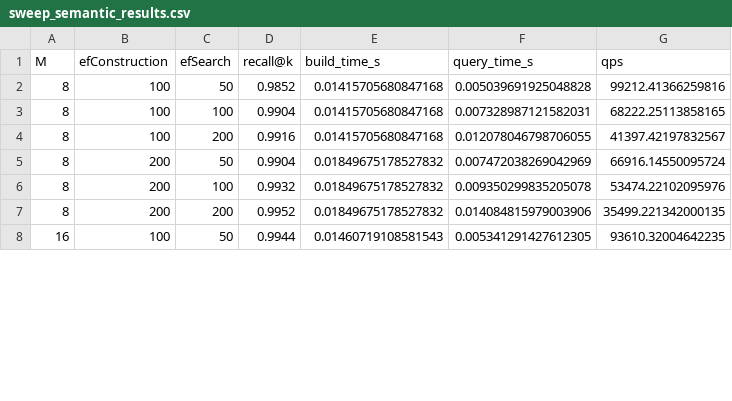
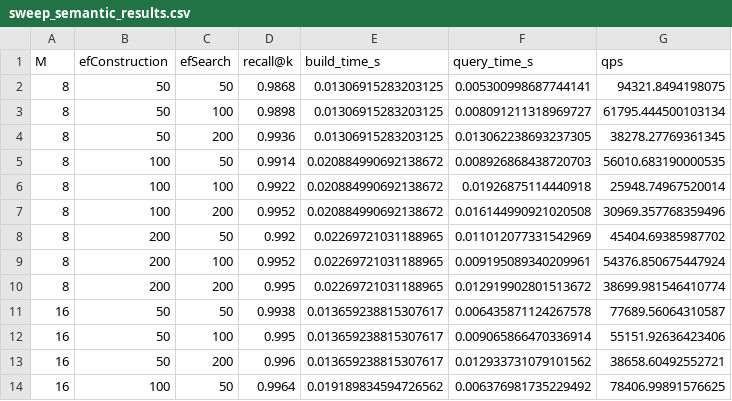
Before and after one commit to MazaGG/142-MP2-final, a CSV file: results/cordillera/sweep_semantic_results.csv, drawn as a sheet; only a part is shown; the diff covers the shown part only.

```diff
--- a/results/cordillera/sweep_semantic_results.csv
+++ b/results/cordillera/sweep_semantic_results.csv
@@ -1,8 +1,14 @@
 M,efConstruction,efSearch,recall@k,build_time_s,query_time_s,qps
-8,100,50,0.9852,0.01415705680847168,0.005039691925048828,99212.41366259816
-8,100,100,0.9904,0.01415705680847168,0.007328987121582031,68222.25113858165
-8,100,200,0.9916,0.01415705680847168,0.012078046798706055,41397.42197832567
-8,200,50,0.9904,0.01849675178527832,0.007472038269042969,66916.14550095724
-8,200,100,0.9932,0.01849675178527832,0.009350299835205078,53474.22102095976
-8,200,200,0.9952,0.01849675178527832,0.014084815979003906,35499.221342000135
-16,100,50,0.9944,0.01460719108581543,0.005341291427612305,93610.32004642235
+8,50,50,0.9868,0.01306915283203125,0.005300998687744141,94321.8494198075
+8,50,100,0.9898,0.01306915283203125,0.008091211318969727,61795.444500103134
+8,50,200,0.9936,0.01306915283203125,0.013062238693237305,38278.27769361345
+8,100,50,0.9914,0.020884990692138672,0.008926868438720703,56010.683190000535
+8,100,100,0.9922,0.020884990692138672,0.01926875114440918,25948.74967520014
+8,100,200,0.9952,0.020884990692138672,0.016144990921020508,30969.357768359496
+8,200,50,0.992,0.02269721031188965,0.011012077331542969,45404.69385987702
+8,200,100,0.9952,0.02269721031188965,0.009195089340209961,54376.850675447924
+8,200,200,0.995,0.02269721031188965,0.012919902801513672,38699.981546410774
+16,50,50,0.9938,0.013659238815307617,0.006435871124267578,77689.56064310587
+16,50,100,0.995,0.013659238815307617,0.009065866470336914,55151.92636423406
+16,50,200,0.996,0.013659238815307617,0.012933731079101562,38658.60492552721
+16,100,50,0.9964,0.019189834594726562,0.006376981735229492,78406.99891576625
```
Also changed, not shown: 3 added rows and 44 edited cells elsewhere in this file, results/baguio/sweep_geo_results.csv, results/baguio/sweep_semantic_results.csv, 20 other files.
